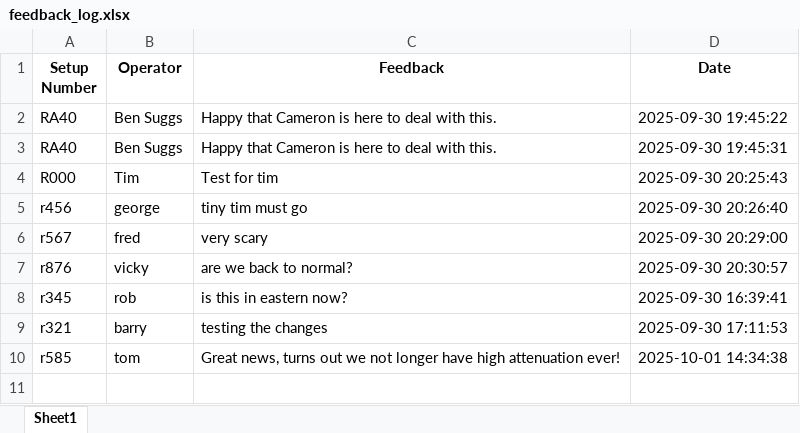
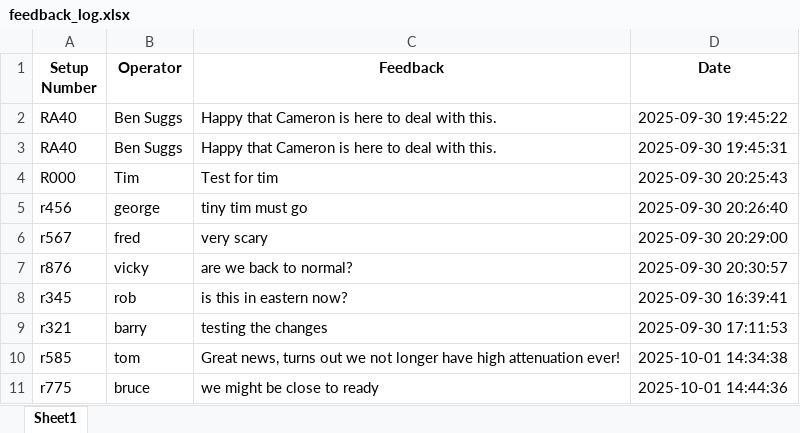
Before and after one commit to CMcPhe/defects-lookup, an Excel workbook: feedback_log.xlsx, sheet Sheet1, drawn as a sheet; values as stored, in another font and other column widths than the file's, no borders; the diff names each change by its address in the sheet, - before the commit and + after, or states it on an @@ line.

Commit message:
Update feedback log (2025-10-01T18:44:37.064165)

```diff
--- a/feedback_log.xlsx (sheet Sheet1)
+++ b/feedback_log.xlsx (sheet Sheet1)
+row 11: r775 | bruce | we might be close to ready | 2025-10-01 14:44:36
```
